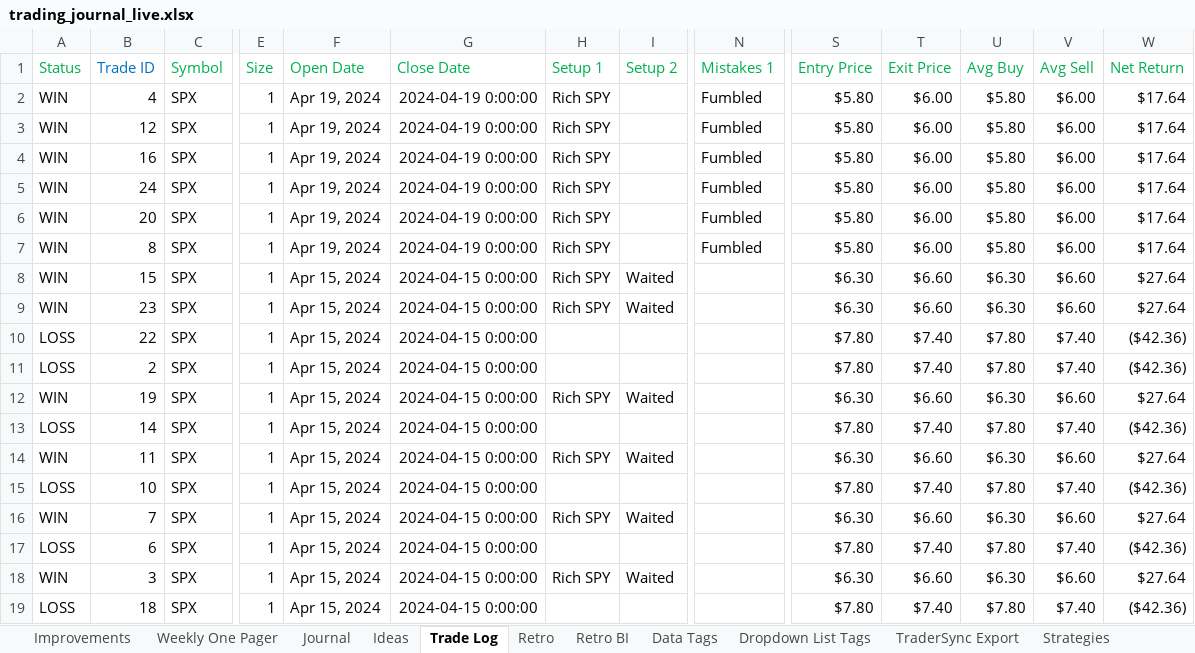
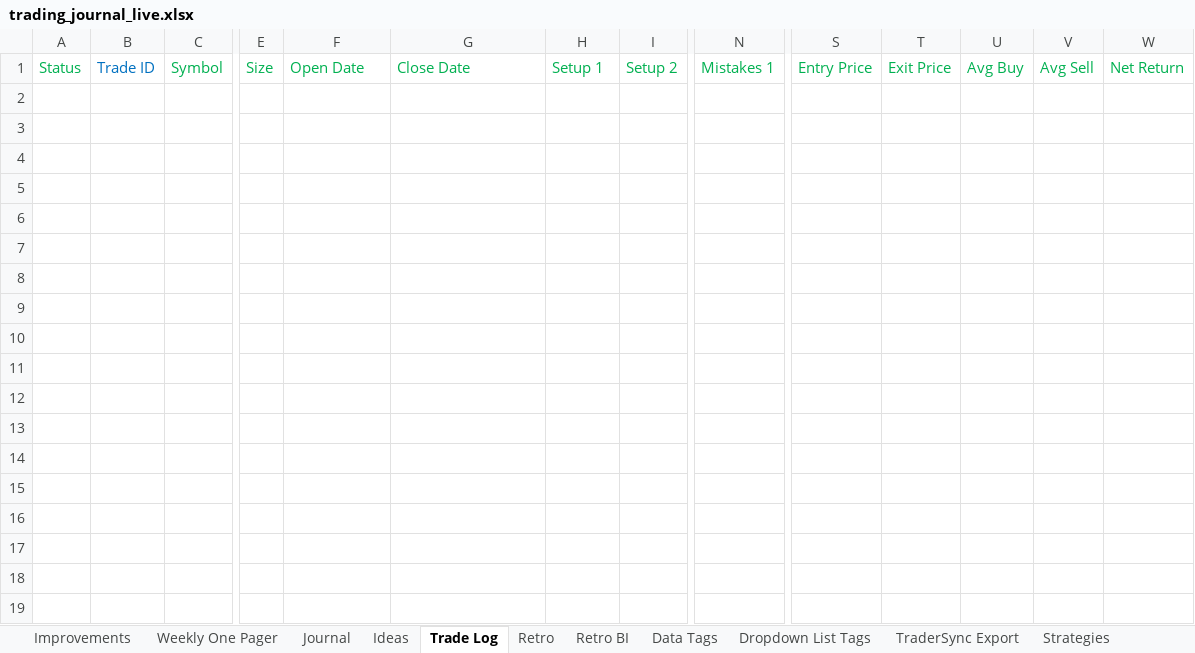
Before and after one commit to cristalarc/Trading-Journal, an Excel workbook: Output/trading_journal_live.xlsx, sheet Trade Log, drawn as a sheet; only a part is shown, gaps mark what is left out; values as stored, in another font and other column widths than the file's, no borders; rows hold the shown columns only; the diff covers the shown part only; the diff names each change by its address in the sheet, - before the commit and + after, or states it on an @@ line.

```diff
--- a/Output/trading_journal_live.xlsx (sheet Trade Log)
+++ b/Output/trading_journal_live.xlsx (sheet Trade Log)
-row 2: WIN | 4 | SPX | 1 | Apr 19, 2024 | 2024-04-19 0:00:00 | Rich SPY |  | Fumbled | $5.80 | $6.00 | $5.80 | $6.00 | $17.64
-row 3: WIN | 12 | SPX | 1 | Apr 19, 2024 | 2024-04-19 0:00:00 | Rich SPY |  | Fumbled | $5.80 | $6.00 | $5.80 | $6.00 | $17.64
-row 4: WIN | 16 | SPX | 1 | Apr 19, 2024 | 2024-04-19 0:00:00 | Rich SPY |  | Fumbled | $5.80 | $6.00 | $5.80 | $6.00 | $17.64
-row 5: WIN | 24 | SPX | 1 | Apr 19, 2024 | 2024-04-19 0:00:00 | Rich SPY |  | Fumbled | $5.80 | $6.00 | $5.80 | $6.00 | $17.64
-row 6: WIN | 20 | SPX | 1 | Apr 19, 2024 | 2024-04-19 0:00:00 | Rich SPY |  | Fumbled | $5.80 | $6.00 | $5.80 | $6.00 | $17.64
-row 7: WIN | 8 | SPX | 1 | Apr 19, 2024 | 2024-04-19 0:00:00 | Rich SPY |  | Fumbled | $5.80 | $6.00 | $5.80 | $6.00 | $17.64
-row 8: WIN | 15 | SPX | 1 | Apr 15, 2024 | 2024-04-15 0:00:00 | Rich SPY | Waited |  | $6.30 | $6.60 | $6.30 | $6.60 | $27.64
-row 9: WIN | 23 | SPX | 1 | Apr 15, 2024 | 2024-04-15 0:00:00 | Rich SPY | Waited |  | $6.30 | $6.60 | $6.30 | $6.60 | $27.64
-row 10: LOSS | 22 | SPX | 1 | Apr 15, 2024 | 2024-04-15 0:00:00 |  |  |  | $7.80 | $7.40 | $7.80 | $7.40 | ($42.36)
-row 11: LOSS | 2 | SPX | 1 | Apr 15, 2024 | 2024-04-15 0:00:00 |  |  |  | $7.80 | $7.40 | $7.80 | $7.40 | ($42.36)
-row 12: WIN | 19 | SPX | 1 | Apr 15, 2024 | 2024-04-15 0:00:00 | Rich SPY | Waited |  | $6.30 | $6.60 | $6.30 | $6.60 | $27.64
-row 13: LOSS | 14 | SPX | 1 | Apr 15, 2024 | 2024-04-15 0:00:00 |  |  |  | $7.80 | $7.40 | $7.80 | $7.40 | ($42.36)
-row 14: WIN | 11 | SPX | 1 | Apr 15, 2024 | 2024-04-15 0:00:00 | Rich SPY | Waited |  | $6.30 | $6.60 | $6.30 | $6.60 | $27.64
-row 15: LOSS | 10 | SPX | 1 | Apr 15, 2024 | 2024-04-15 0:00:00 |  |  |  | $7.80 | $7.40 | $7.80 | $7.40 | ($42.36)
-row 16: WIN | 7 | SPX | 1 | Apr 15, 2024 | 2024-04-15 0:00:00 | Rich SPY | Waited |  | $6.30 | $6.60 | $6.30 | $6.60 | $27.64
-row 17: LOSS | 6 | SPX | 1 | Apr 15, 2024 | 2024-04-15 0:00:00 |  |  |  | $7.80 | $7.40 | $7.80 | $7.40 | ($42.36)
-row 18: WIN | 3 | SPX | 1 | Apr 15, 2024 | 2024-04-15 0:00:00 | Rich SPY | Waited |  | $6.30 | $6.60 | $6.30 | $6.60 | $27.64
-row 19: LOSS | 18 | SPX | 1 | Apr 15, 2024 | 2024-04-15 0:00:00 |  |  |  | $7.80 | $7.40 | $7.80 | $7.40 | ($42.36)
```
Also changed, not shown: 6 removed rows elsewhere in this sheet, sheet TraderSync Export, sheet Retro, sheet Journal, Templates/trading_journal_template.xlsx, 4 other files.
